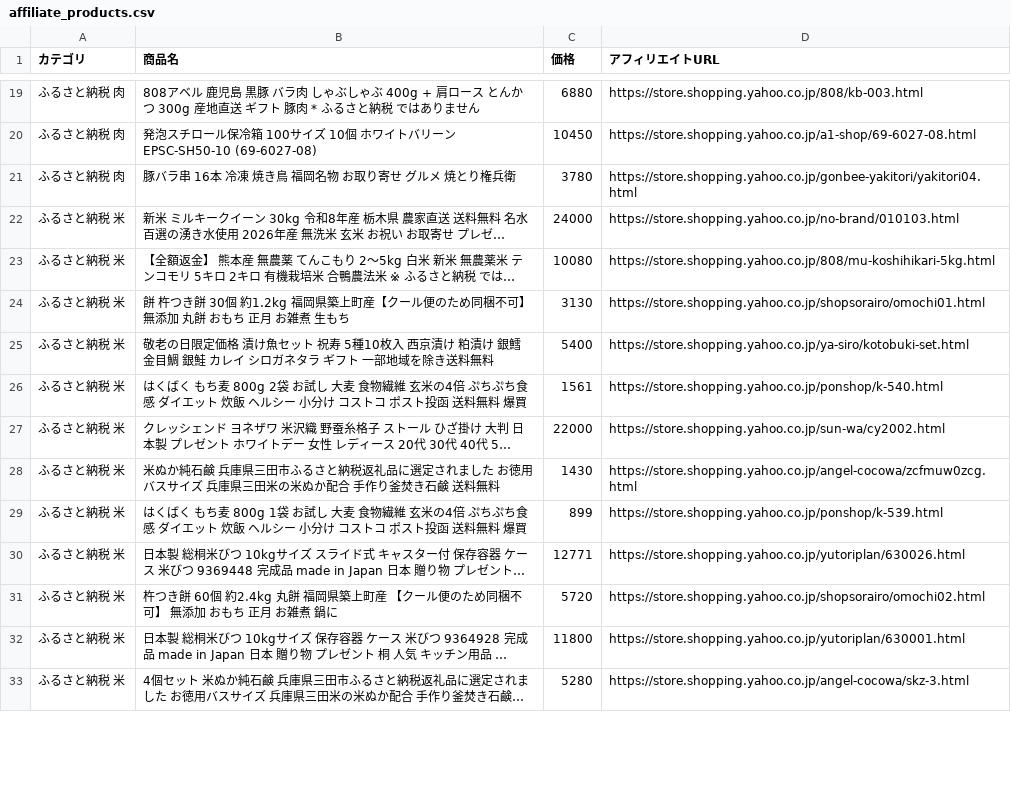
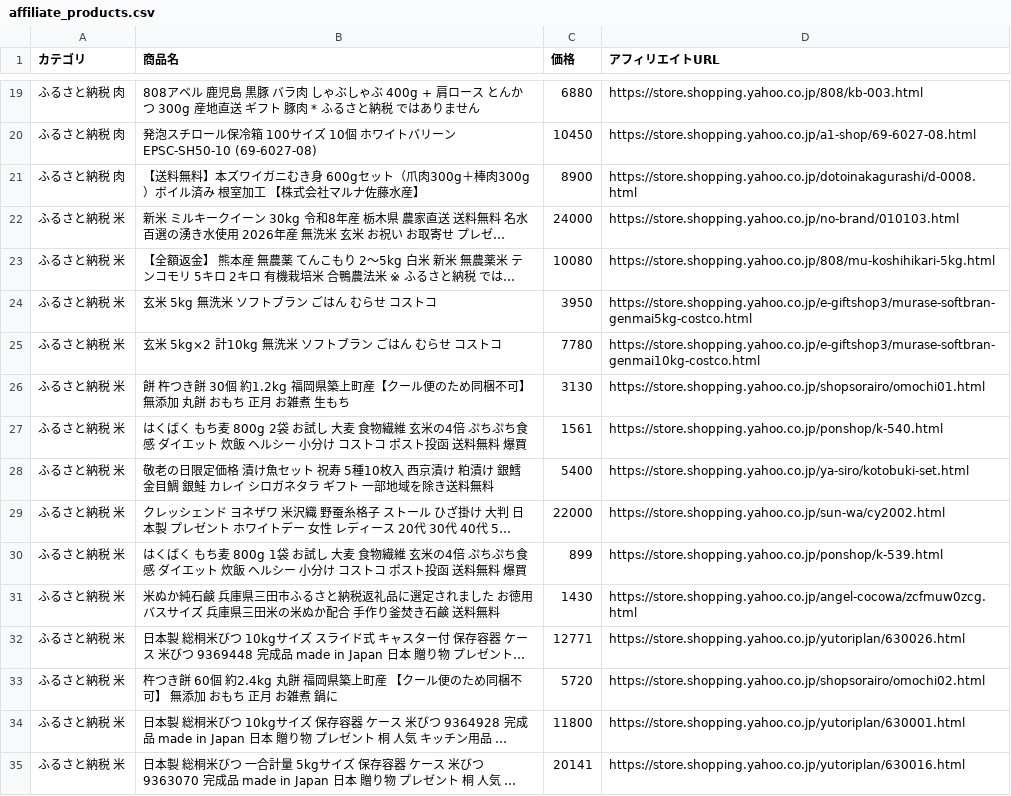
Before and after one commit to nrh44702-cell/yahoo-furusato, a CSV file: affiliate_products.csv, drawn as a sheet; only a part is shown, gaps mark what is left out; the shorter side is filled out with more unchanged rows; long unchanged cells end in …; removed rows and columns are numbered as before the commit, all else as after; the diff covers the shown part only; the diff names each change by its address in the sheet, - before the commit and + after, or states it on an @@ line.

```diff
--- a/affiliate_products.csv
+++ b/affiliate_products.csv
-row 21: ふるさと納税 肉 | 豚バラ串 16本 冷凍 焼き鳥 福岡名物 お取り寄せ グルメ 焼とり権兵衛 | 3780 | https://store.shopping.yahoo.co.jp/gonbee-yakitori/yakitori04.html
+row 21: ふるさと納税 肉 | 【送料無料】本ズワイガニむき身 600gセット（爪肉300g＋棒肉300g）ボイル済み 根室加工 【株式会社マルナ佐藤水産】 | 8900 | https://store.shopping.yahoo.co.jp/dotoinakagurashi/d-0008.html
+row 24: ふるさと納税 米 | 玄米 5kg 無洗米 ソフトブラン ごはん むらせ コストコ | 3950 | https://store.shopping.yahoo.co.jp/e-giftshop3/murase-softbran-genmai5kg-costco.html
+row 25: ふるさと納税 米 | 玄米 5kg×2 計10kg 無洗米 ソフトブラン ごはん むらせ コストコ | 7780 | https://store.shopping.yahoo.co.jp/e-giftshop3/murase-softbran-genmai10kg-costco.html
@@ row 26 moved to row 27: ふるさと納税 米 @@
@@ row 29 moved to row 30: ふるさと納税 米 @@
```
Also changed, not shown: 6 added rows, 8 removed rows, 19 moved rows and 17 edited cells elsewhere in this file, 1 other file.
